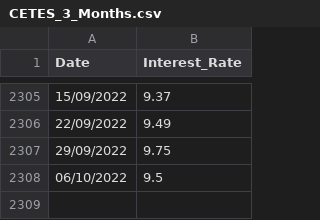
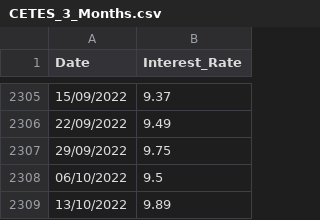
Before and after one commit to eniotnaCDMX/CETES_Directo_Data, a CSV file: CETES_3_Months.csv, drawn as a sheet; only a part is shown, gaps mark what is left out.

Commit message:
Value from 13/10/2022 added

```diff
--- a/CETES_3_Months.csv
+++ b/CETES_3_Months.csv
@@ -2308 +2308,2 @@ Date,Interest_Rate
 06/10/2022,9.5
+13/10/2022,9.89
```
